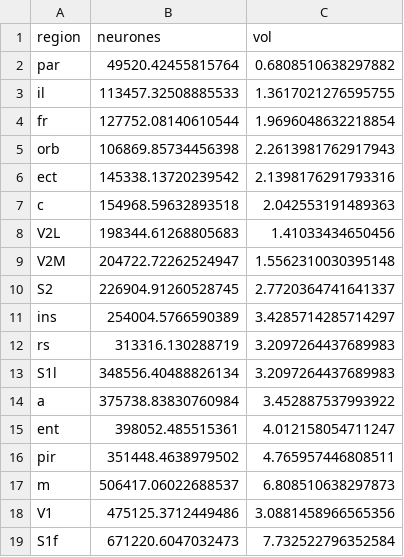
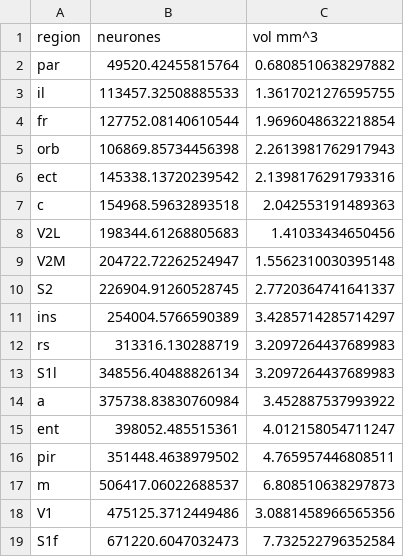
Before and after one commit to r03ert0/comparative-data, a TSV file: 10.3389%2Ffnana.2013.00035_Figure2.tsv, drawn as a sheet.

Commit message:
Update 10.3389%2Ffnana.2013.00035_Figure2.tsv

```diff
--- a/10.3389%2Ffnana.2013.00035_Figure2.tsv
+++ b/10.3389%2Ffnana.2013.00035_Figure2.tsv
@@ -1,2 +1,2 @@
-region	neurones	vol
+region	neurones	vol mm^3
 par	49520.42455815764	0.6808510638297882
```
